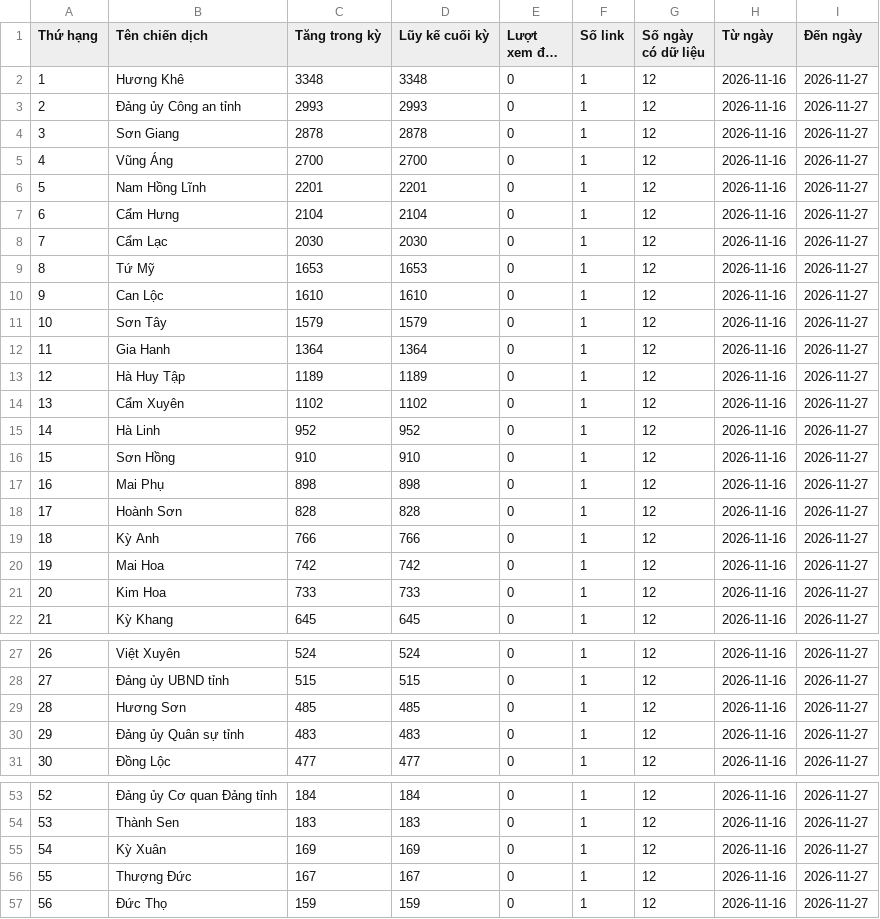
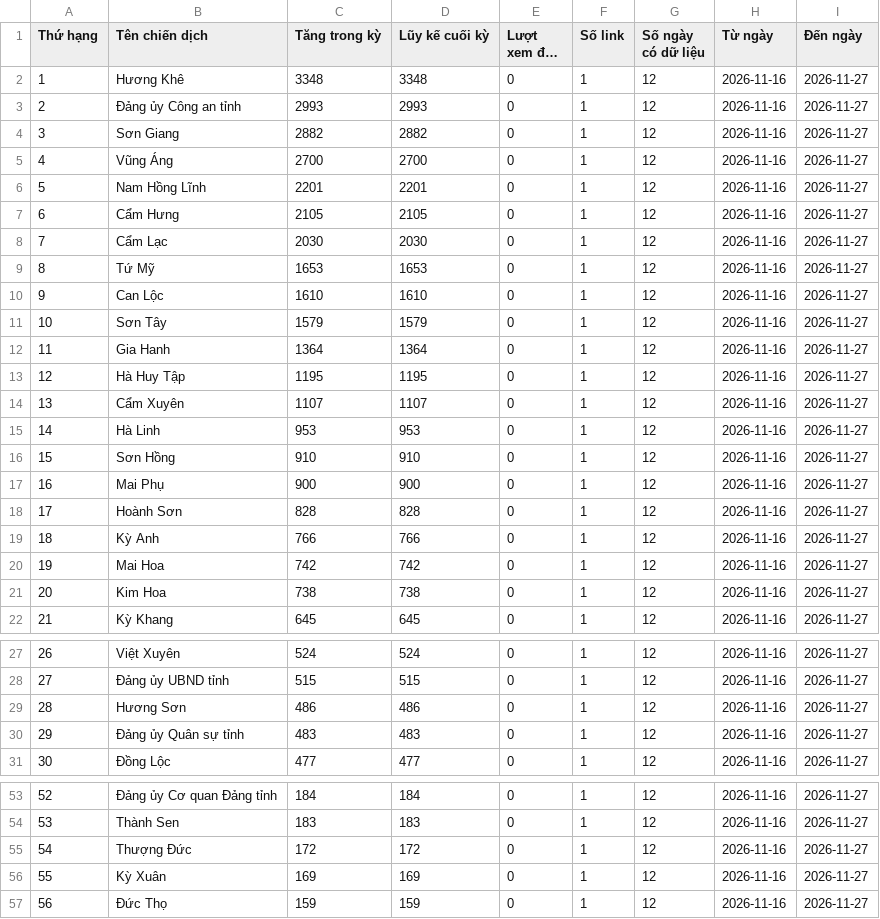
Before and after one commit to phuonglinh-ai/truyenthonghatinh, a CSV file: data.csv, drawn as a sheet; only a part is shown, gaps mark what is left out; long unchanged cells end in ….

Commit message:
Update data 2026-11-27 22:15

```diff
--- a/data.csv
+++ b/data.csv
@@ -3,6 +3,6 @@
 2,Đảng ủy Công an tỉnh,2993,2993,0,1,12,2026-11-16,2026-11-27
-3,Sơn Giang,2878,2878,0,1,12,2026-11-16,2026-11-27
+3,Sơn Giang,2882,2882,0,1,12,2026-11-16,2026-11-27
 4,Vũng Áng,2700,2700,0,1,12,2026-11-16,2026-11-27
 5,Nam Hồng Lĩnh,2201,2201,0,1,12,2026-11-16,2026-11-27
-6,Cẩm Hưng,2104,2104,0,1,12,2026-11-16,2026-11-27
+6,Cẩm Hưng,2105,2105,0,1,12,2026-11-16,2026-11-27
 7,Cẩm Lạc,2030,2030,0,1,12,2026-11-16,2026-11-27
@@ -12,7 +12,7 @@
 11,Gia Hanh,1364,1364,0,1,12,2026-11-16,2026-11-27
-12,Hà Huy Tập,1189,1189,0,1,12,2026-11-16,2026-11-27
-13,Cẩm Xuyên,1102,1102,0,1,12,2026-11-16,2026-11-27
-14,Hà Linh,952,952,0,1,12,2026-11-16,2026-11-27
+12,Hà Huy Tập,1195,1195,0,1,12,2026-11-16,2026-11-27
+13,Cẩm Xuyên,1107,1107,0,1,12,2026-11-16,2026-11-27
+14,Hà Linh,953,953,0,1,12,2026-11-16,2026-11-27
 15,Sơn Hồng,910,910,0,1,12,2026-11-16,2026-11-27
-16,Mai Phụ,898,898,0,1,12,2026-11-16,2026-11-27
+16,Mai Phụ,900,900,0,1,12,2026-11-16,2026-11-27
 17,Hoành Sơn,828,828,0,1,12,2026-11-16,2026-11-27
@@ -20,3 +20,3 @@
 19,Mai Hoa,742,742,0,1,12,2026-11-16,2026-11-27
-20,Kim Hoa,733,733,0,1,12,2026-11-16,2026-11-27
+20,Kim Hoa,738,738,0,1,12,2026-11-16,2026-11-27
 21,Kỳ Khang,645,645,0,1,12,2026-11-16,2026-11-27
@@ -28,3 +28,3 @@
 27,Đảng ủy UBND tỉnh,515,515,0,1,12,2026-11-16,2026-11-27
-28,Hương Sơn,485,485,0,1,12,2026-11-16,2026-11-27
+28,Hương Sơn,486,486,0,1,12,2026-11-16,2026-11-27
 29,Đảng ủy Quân sự tỉnh,483,483,0,1,12,2026-11-16,2026-11-27
@@ -54,4 +54,4 @@
 53,Thành Sen,183,183,0,1,12,2026-11-16,2026-11-27
-54,Kỳ Xuân,169,169,0,1,12,2026-11-16,2026-11-27
-55,Thượng Đức,167,167,0,1,12,2026-11-16,2026-11-27
+54,Thượng Đức,172,172,0,1,12,2026-11-16,2026-11-27
+55,Kỳ Xuân,169,169,0,1,12,2026-11-16,2026-11-27
 56,Đức Thọ,159,159,0,1,12,2026-11-16,2026-11-27
```
